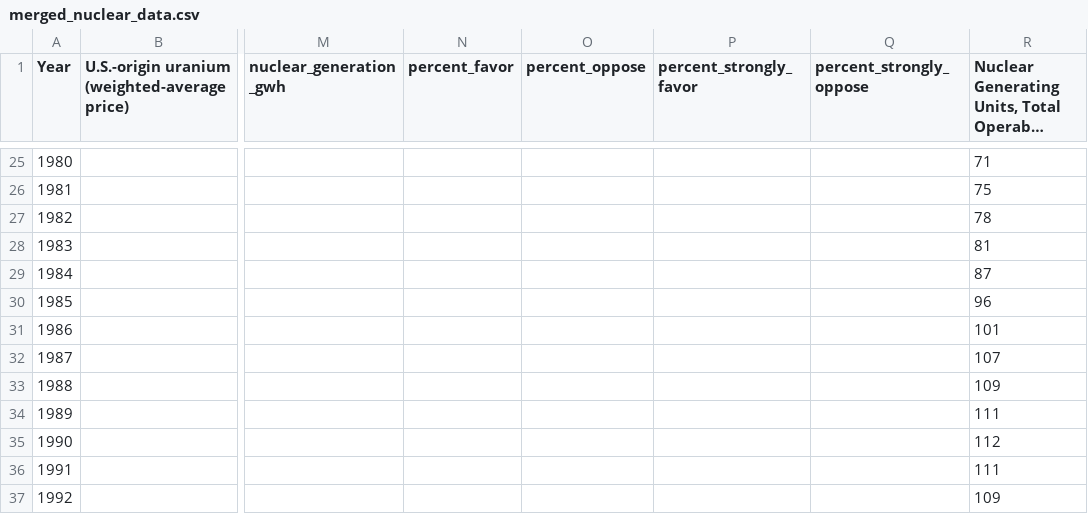
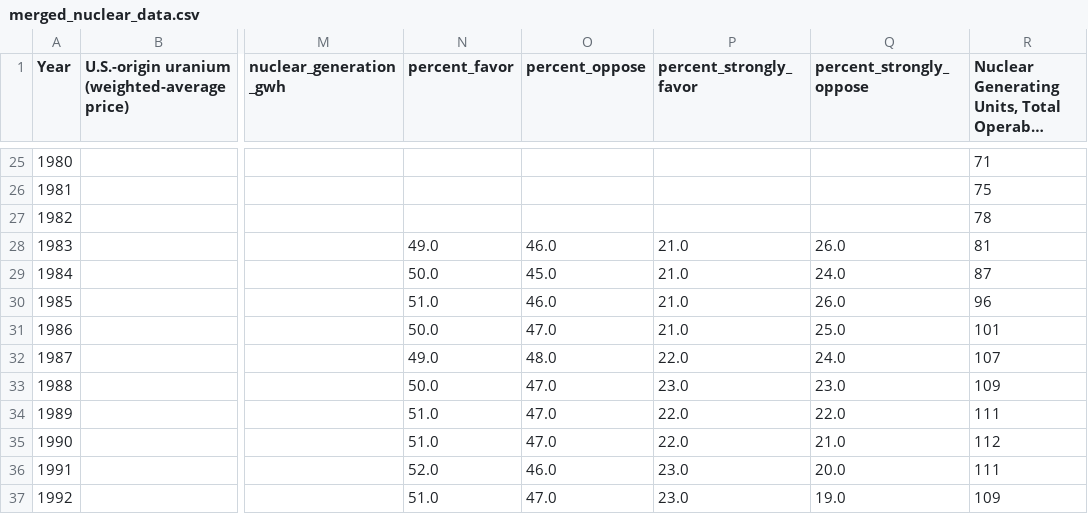
Before and after one commit to tdcham/Sentimentsoldiers, a CSV file: merged_nuclear_data.csv, drawn as a sheet; only a part is shown, gaps mark what is left out; long unchanged cells end in …; the diff covers the shown part only; the diff names each change by its address in the sheet, - before the commit and + after, or states it on an @@ line.

```diff
--- a/merged_nuclear_data.csv
+++ b/merged_nuclear_data.csv
-N28 (percent_favor): (empty)
+N28 (percent_favor): 49.0
-O28 (percent_oppose): (empty)
+O28 (percent_oppose): 46.0
-P28:P31 (percent_strongly_favor): (empty)
+P28:P31 (percent_strongly_favor): 21.0
-Q28 (percent_strongly_oppose): (empty)
+Q28 (percent_strongly_oppose): 26.0
-N29 (percent_favor): (empty)
+N29 (percent_favor): 50.0
-O29 (percent_oppose): (empty)
+O29 (percent_oppose): 45.0
-Q29 (percent_strongly_oppose): (empty)
+Q29 (percent_strongly_oppose): 24.0
-N30 (percent_favor): (empty)
+N30 (percent_favor): 51.0
-O30 (percent_oppose): (empty)
+O30 (percent_oppose): 46.0
-Q30 (percent_strongly_oppose): (empty)
+Q30 (percent_strongly_oppose): 26.0
-N31 (percent_favor): (empty)
+N31 (percent_favor): 50.0
-O31 (percent_oppose): (empty)
+O31 (percent_oppose): 47.0
-Q31 (percent_strongly_oppose): (empty)
+Q31 (percent_strongly_oppose): 25.0
-N32 (percent_favor): (empty)
+N32 (percent_favor): 49.0
-O32 (percent_oppose): (empty)
+O32 (percent_oppose): 48.0
-P32 (percent_strongly_favor): (empty)
+P32 (percent_strongly_favor): 22.0
-Q32 (percent_strongly_oppose): (empty)
+Q32 (percent_strongly_oppose): 24.0
-N33 (percent_favor): (empty)
+N33 (percent_favor): 50.0
-O33:O35 (percent_oppose): (empty)
+O33:O35 (percent_oppose): 47.0
-P33 (percent_strongly_favor): (empty)
+P33 (percent_strongly_favor): 23.0
-Q33 (percent_strongly_oppose): (empty)
+Q33 (percent_strongly_oppose): 23.0
-N34:N35 (percent_favor): (empty)
+N34:N35 (percent_favor): 51.0
-P34:P35 (percent_strongly_favor): (empty)
+P34:P35 (percent_strongly_favor): 22.0
-Q34 (percent_strongly_oppose): (empty)
+Q34 (percent_strongly_oppose): 22.0
-Q35 (percent_strongly_oppose): (empty)
+Q35 (percent_strongly_oppose): 21.0
-N36 (percent_favor): (empty)
+N36 (percent_favor): 52.0
-O36 (percent_oppose): (empty)
+O36 (percent_oppose): 46.0
-P36:P37 (percent_strongly_favor): (empty)
+P36:P37 (percent_strongly_favor): 23.0
-Q36 (percent_strongly_oppose): (empty)
+Q36 (percent_strongly_oppose): 20.0
-N37 (percent_favor): (empty)
+N37 (percent_favor): 51.0
-O37 (percent_oppose): (empty)
+O37 (percent_oppose): 47.0
-Q37 (percent_strongly_oppose): (empty)
+Q37 (percent_strongly_oppose): 19.0
```
Also changed, not shown: 28 edited cells elsewhere in this file, 3 other files.
